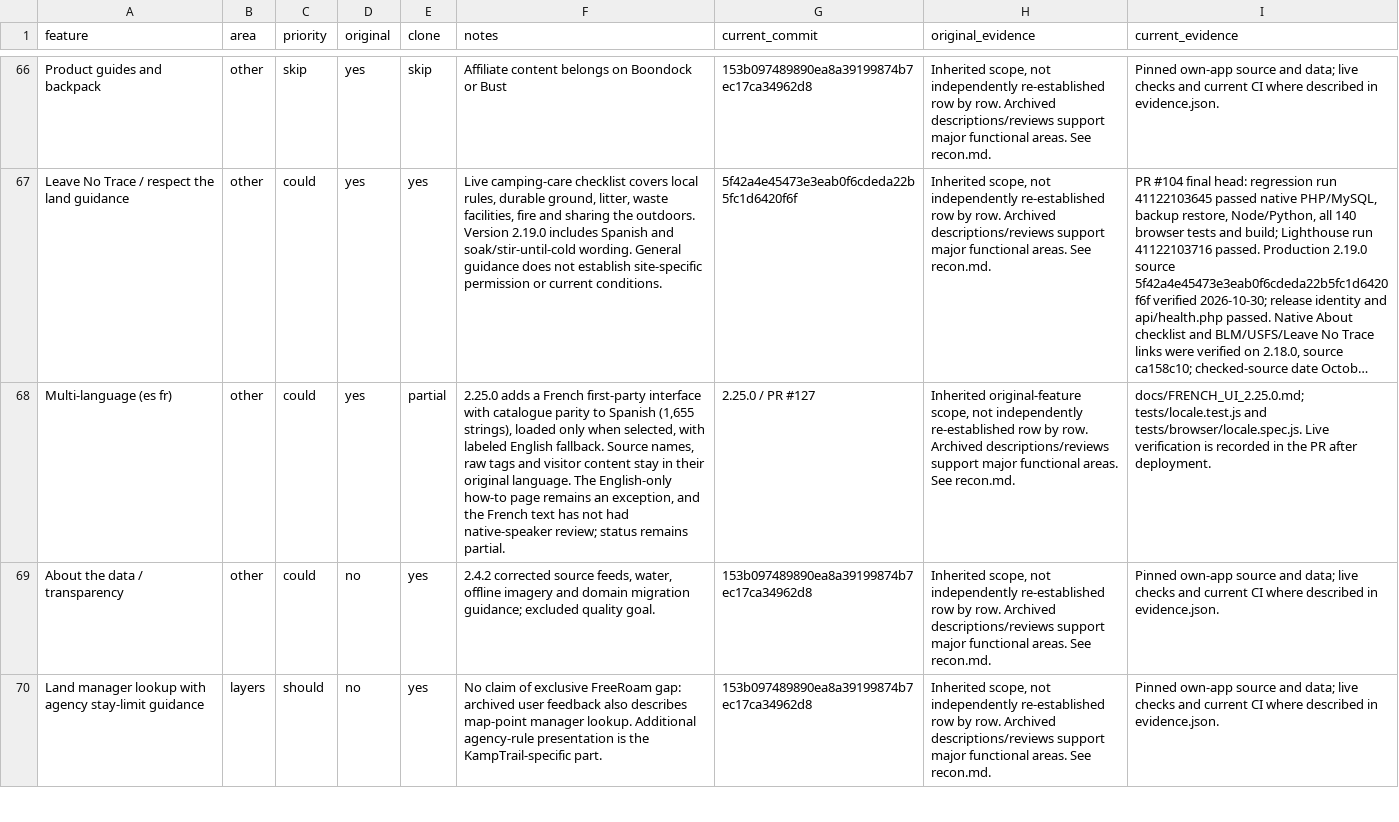
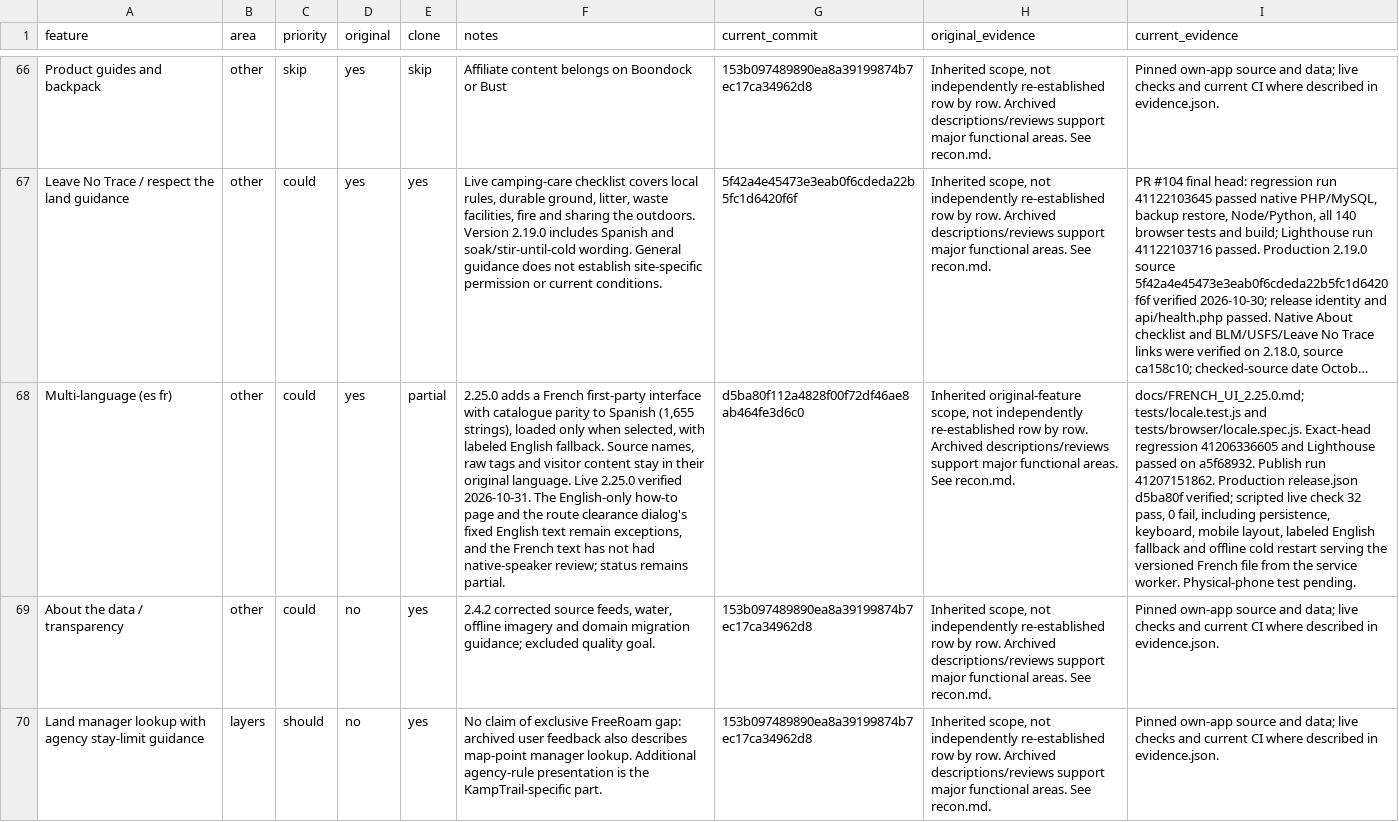
Before and after one commit to prowebpromo/kamptrail, a CSV file: docs/replica/features.csv, drawn as a sheet; only a part is shown, gaps mark what is left out; long unchanged cells end in …; the diff names each change by its address in the sheet, - before the commit and + after, or states it on an @@ line.

```diff
--- a/docs/replica/features.csv
+++ b/docs/replica/features.csv
-F68 (notes): …original language. The English-only how-to page remains an exception, and the…
+F68 (notes): …original language. Live 2.25.0 verified 2026-10-31. The English-only how-to page and the route clearance dialog's fixed English text remain exceptions, and the…
-G68 (current_commit): 2.25.0 / PR #127
+G68 (current_commit): d5ba80f112a4828f00f72df46ae8ab464fe3d6c0
-I68 (current_evidence): …and tests/browser/locale.spec.js. Live verification is recorded in the PR after deployment.
+I68 (current_evidence): …and tests/browser/locale.spec.js. Exact-head regression 41206336605 and Lighthouse passed on a5f68932. Publish run 41207151862. Production release.json d5ba80f verified; scripted live check 32 pass, 0 fail, including persistence, keyboard, mobile layout, labeled English fallback and offline cold restart serving the versioned French file from the service worker. Physical-phone test pending.
```
Also changed, not shown: 2 other files.
